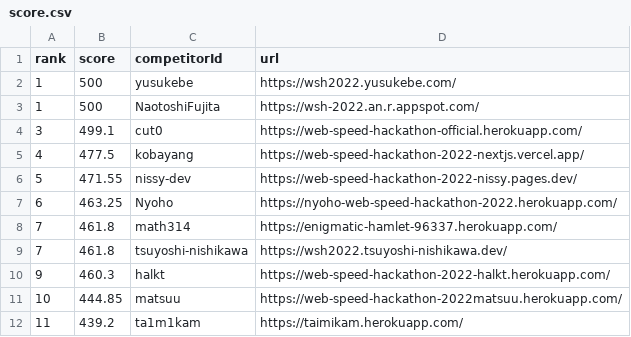
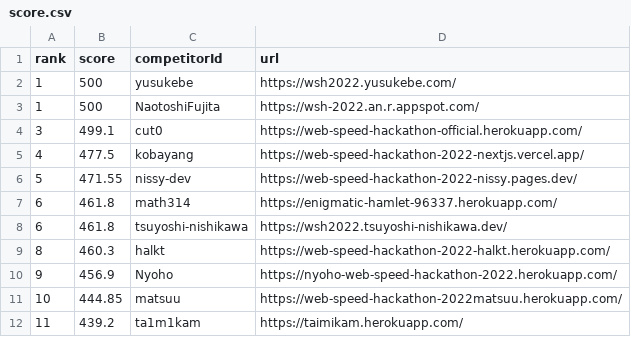
Before and after one commit to CyberAgentHack/web-speed-hackathon-2022-leaderboard, a CSV file: score.csv, drawn as a sheet; only a part is shown.

```diff
--- a/score.csv
+++ b/score.csv
@@ -6,6 +6,6 @@ rank,score,competitorId,url
 5,471.55,nissy-dev,https://web-speed-hackathon-2022-nissy.pages.dev/
-6,463.25,Nyoho,https://nyoho-web-speed-hackathon-2022.herokuapp.com/
-7,461.8,math314,https://enigmatic-hamlet-96337.herokuapp.com/
-7,461.8,tsuyoshi-nishikawa,https://wsh2022.tsuyoshi-nishikawa.dev/
-9,460.3,halkt,https://web-speed-hackathon-2022-halkt.herokuapp.com/
+6,461.8,math314,https://enigmatic-hamlet-96337.herokuapp.com/
+6,461.8,tsuyoshi-nishikawa,https://wsh2022.tsuyoshi-nishikawa.dev/
+8,460.3,halkt,https://web-speed-hackathon-2022-halkt.herokuapp.com/
+9,456.9,Nyoho,https://nyoho-web-speed-hackathon-2022.herokuapp.com/
 10,444.85,matsuu,https://web-speed-hackathon-2022matsuu.herokuapp.com/
```
Also changed, not shown: 1 other file.
